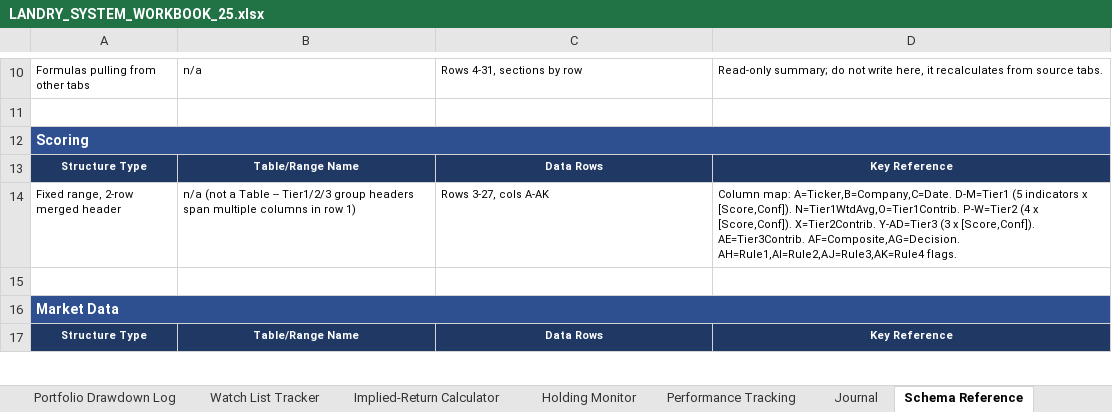
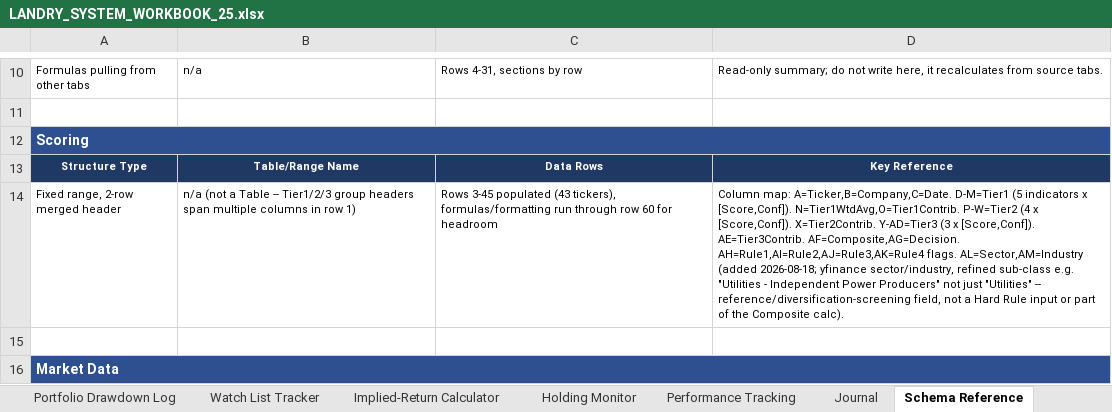
Before and after one commit to cope413/Stock_Picker, an Excel workbook: LANDRY_SYSTEM_WORKBOOK_25.xlsx, sheet Schema Reference, drawn as a sheet; only a part is shown, gaps mark what is left out; the shorter side is filled out with more unchanged rows; values as stored, in another font and other column widths than the file's, no borders; the diff names each change by its address in the sheet, - before the commit and + after, or states it on an @@ line.

```diff
--- a/LANDRY_SYSTEM_WORKBOOK_25.xlsx (sheet Schema Reference)
+++ b/LANDRY_SYSTEM_WORKBOOK_25.xlsx (sheet Schema Reference)
-C14: Rows 3-27, cols A-AK
+C14: Rows 3-45 populated (43 tickers), formulas/formatting run through row 60 for headroom
-D14: …AH=Rule1,AI=Rule2,AJ=Rule3,AK=Rule4 flags.
+D14: …AH=Rule1,AI=Rule2,AJ=Rule3,AK=Rule4 flags. AL=Sector,AM=Industry (added 2026-08-18; yfinance sector/industry, refined sub-class e.g. "Utilities - Independent Power Producers" not just "Utilities" -- reference/diversification-screening field, not a Hard Rule input or part of the Composite calc).
```
Also changed, not shown: sheet Scoring, sheet Returns (Calc), charts or pictures, 2 other files.
